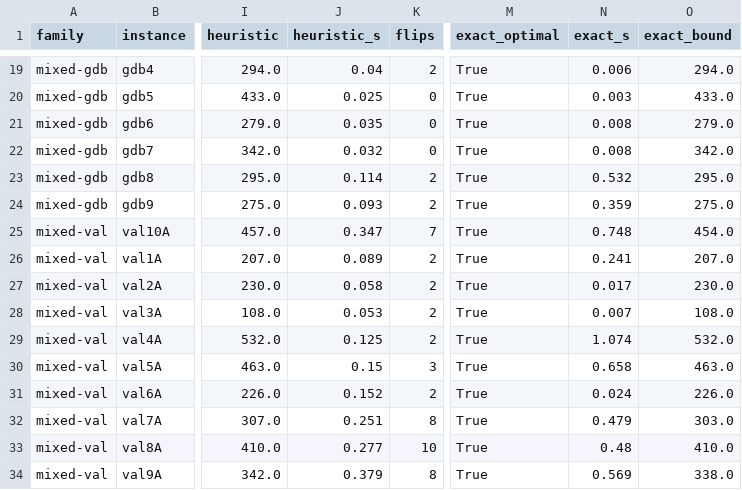
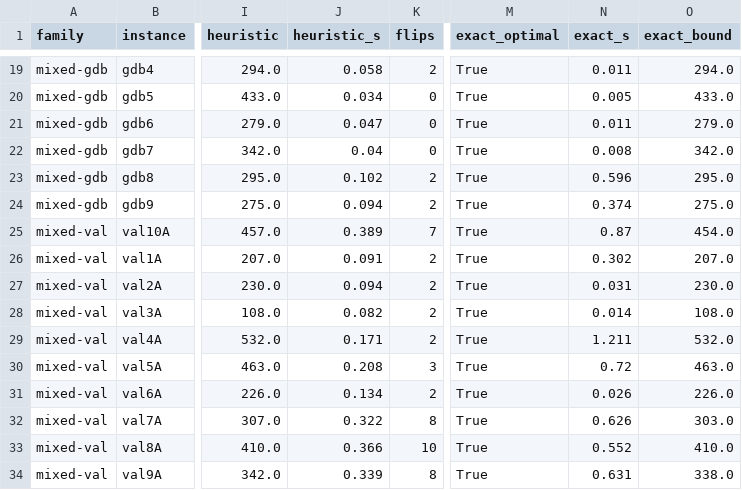
Before and after one commit to miquelmp/chinese-postman-problem, a CSV file: results/mixed_benchmarks.csv, drawn as a sheet; only a part is shown, gaps mark what is left out; the diff covers the shown part only; the diff names each change by its address in the sheet, - before the commit and + after, or states it on an @@ line.

```diff
--- a/results/mixed_benchmarks.csv
+++ b/results/mixed_benchmarks.csv
-J19 (heuristic_s): 0.04
+J19 (heuristic_s): 0.058
-N19 (exact_s): 0.006
+N19 (exact_s): 0.011
-J20 (heuristic_s): 0.025
+J20 (heuristic_s): 0.034
-N20 (exact_s): 0.003
+N20 (exact_s): 0.005
-J21 (heuristic_s): 0.035
+J21 (heuristic_s): 0.047
-N21 (exact_s): 0.008
+N21 (exact_s): 0.011
-J22 (heuristic_s): 0.032
+J22 (heuristic_s): 0.04
-J23 (heuristic_s): 0.114
+J23 (heuristic_s): 0.102
-N23 (exact_s): 0.532
+N23 (exact_s): 0.596
-J24 (heuristic_s): 0.093
+J24 (heuristic_s): 0.094
-N24 (exact_s): 0.359
+N24 (exact_s): 0.374
-J25 (heuristic_s): 0.347
+J25 (heuristic_s): 0.389
-N25 (exact_s): 0.748
+N25 (exact_s): 0.87
-J26 (heuristic_s): 0.089
+J26 (heuristic_s): 0.091
-N26 (exact_s): 0.241
+N26 (exact_s): 0.302
-J27 (heuristic_s): 0.058
+J27 (heuristic_s): 0.094
-N27 (exact_s): 0.017
+N27 (exact_s): 0.031
-J28 (heuristic_s): 0.053
+J28 (heuristic_s): 0.082
-N28 (exact_s): 0.007
+N28 (exact_s): 0.014
-J29 (heuristic_s): 0.125
+J29 (heuristic_s): 0.171
-N29 (exact_s): 1.074
+N29 (exact_s): 1.211
-J30 (heuristic_s): 0.15
+J30 (heuristic_s): 0.208
-N30 (exact_s): 0.658
+N30 (exact_s): 0.72
-J31 (heuristic_s): 0.152
+J31 (heuristic_s): 0.134
-N31 (exact_s): 0.024
+N31 (exact_s): 0.026
-J32 (heuristic_s): 0.251
+J32 (heuristic_s): 0.322
-N32 (exact_s): 0.479
+N32 (exact_s): 0.626
-J33 (heuristic_s): 0.277
+J33 (heuristic_s): 0.366
-N33 (exact_s): 0.48
+N33 (exact_s): 0.552
-J34 (heuristic_s): 0.379
+J34 (heuristic_s): 0.339
-N34 (exact_s): 0.569
+N34 (exact_s): 0.631
```
Also changed, not shown: 151 edited cells elsewhere in this file, results/mixed_city.csv, 26 other files.
